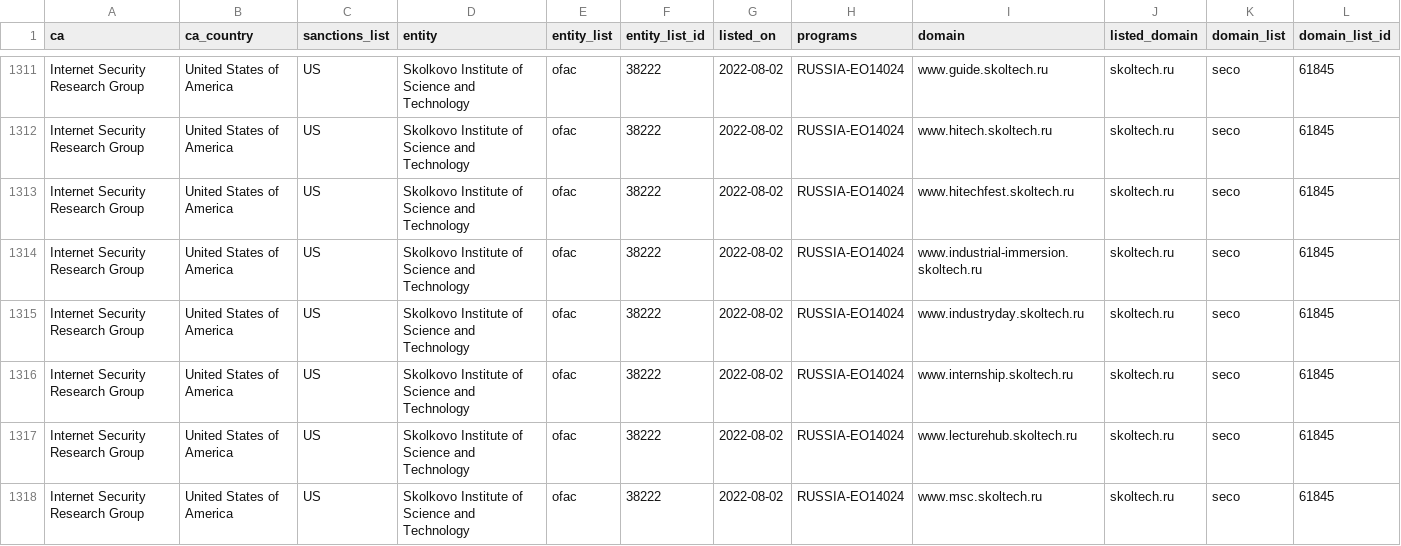
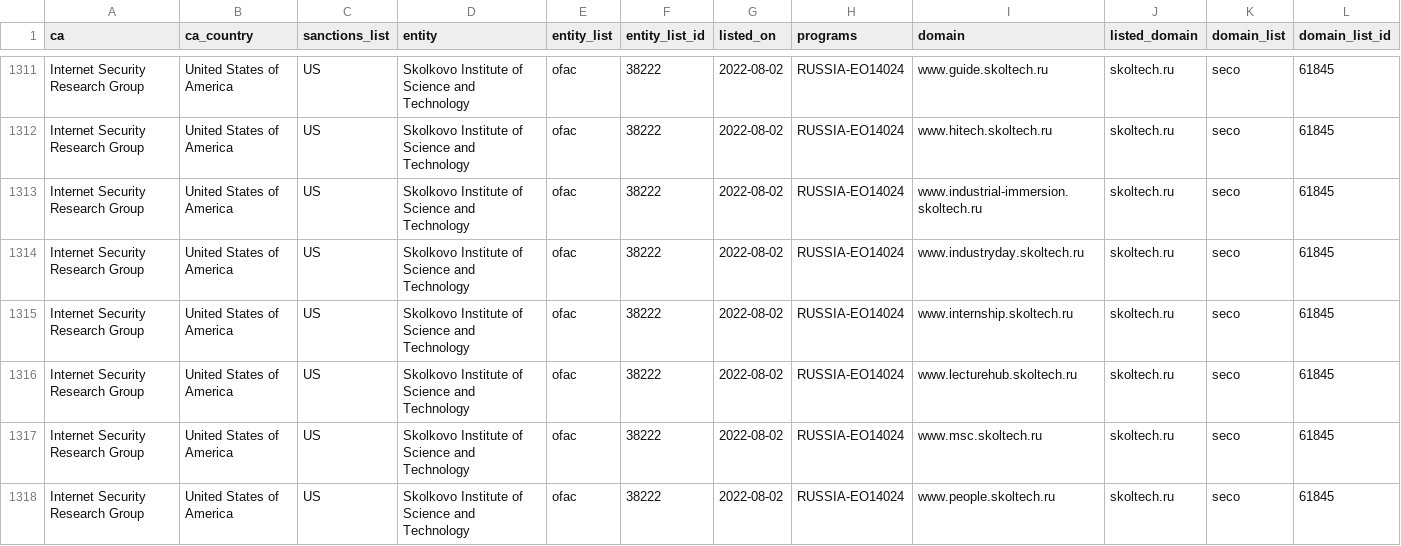
Before and after one commit to Sec-Wayne/ct-sanctions-watch, a CSV file: sanctions.csv, drawn as a sheet; only a part is shown, gaps mark what is left out; the shorter side is filled out with more unchanged rows; rows hold the shown columns only; the diff names each change by its address in the sheet, - before the commit and + after, or states it on an @@ line.

Commit message:
Removed certs for Internet Security Research Group x1

```diff
--- a/sanctions.csv
+++ b/sanctions.csv
-row 1313: Internet Security Research Group | United States of America | US | Skolkovo Institute of Science and Technology | ofac | 38222 | 2022-08-02 | RUSSIA-EO14024 | www.hitechfest.skoltech.ru | skoltech.ru | seco | 61845
```
Also changed, not shown: 3 other files.
